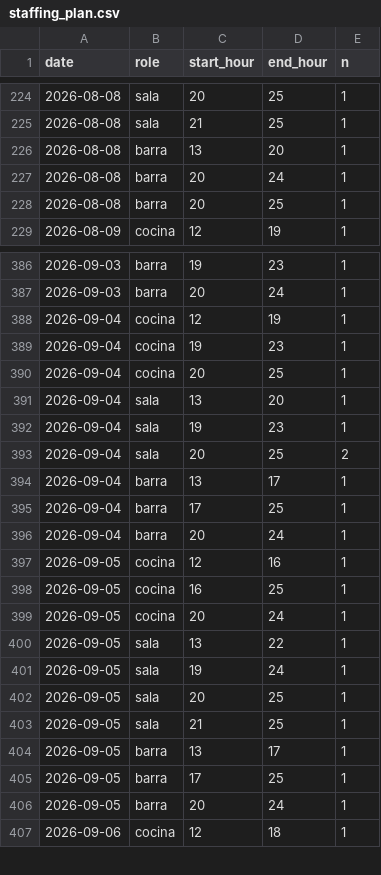
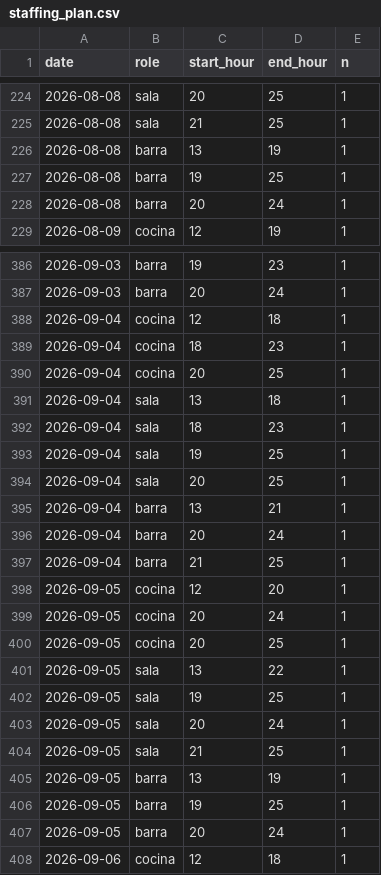
Before and after one commit to AlvaroVerona/prime-cost, a CSV file: reports/outputs/staffing_plan.csv, drawn as a sheet; only a part is shown, gaps mark what is left out; the diff covers the shown part only.

```diff
--- a/reports/outputs/staffing_plan.csv
+++ b/reports/outputs/staffing_plan.csv
@@ -225,5 +225,5 @@ date,role,start_hour,end_hour,n
 2026-08-08,sala,21,25,1
-2026-08-08,barra,13,20,1
+2026-08-08,barra,13,19,1
+2026-08-08,barra,19,25,1
 2026-08-08,barra,20,24,1
-2026-08-08,barra,20,25,1
 2026-08-09,cocina,12,19,1
@@ -387,20 +387,21 @@ date,role,start_hour,end_hour,n
 2026-09-03,barra,20,24,1
-2026-09-04,cocina,12,19,1
-2026-09-04,cocina,19,23,1
+2026-09-04,cocina,12,18,1
+2026-09-04,cocina,18,23,1
 2026-09-04,cocina,20,25,1
-2026-09-04,sala,13,20,1
-2026-09-04,sala,19,23,1
-2026-09-04,sala,20,25,2
-2026-09-04,barra,13,17,1
-2026-09-04,barra,17,25,1
+2026-09-04,sala,13,18,1
+2026-09-04,sala,18,23,1
+2026-09-04,sala,19,25,1
+2026-09-04,sala,20,25,1
+2026-09-04,barra,13,21,1
 2026-09-04,barra,20,24,1
-2026-09-05,cocina,12,16,1
-2026-09-05,cocina,16,25,1
+2026-09-04,barra,21,25,1
+2026-09-05,cocina,12,20,1
 2026-09-05,cocina,20,24,1
+2026-09-05,cocina,20,25,1
 2026-09-05,sala,13,22,1
-2026-09-05,sala,19,24,1
-2026-09-05,sala,20,25,1
+2026-09-05,sala,19,25,1
+2026-09-05,sala,20,24,1
 2026-09-05,sala,21,25,1
-2026-09-05,barra,13,17,1
-2026-09-05,barra,17,25,1
+2026-09-05,barra,13,19,1
+2026-09-05,barra,19,25,1
 2026-09-05,barra,20,24,1
```
Also changed, not shown: 5 added rows, 4 removed rows and 67 edited cells elsewhere in this file, 23 other files.
